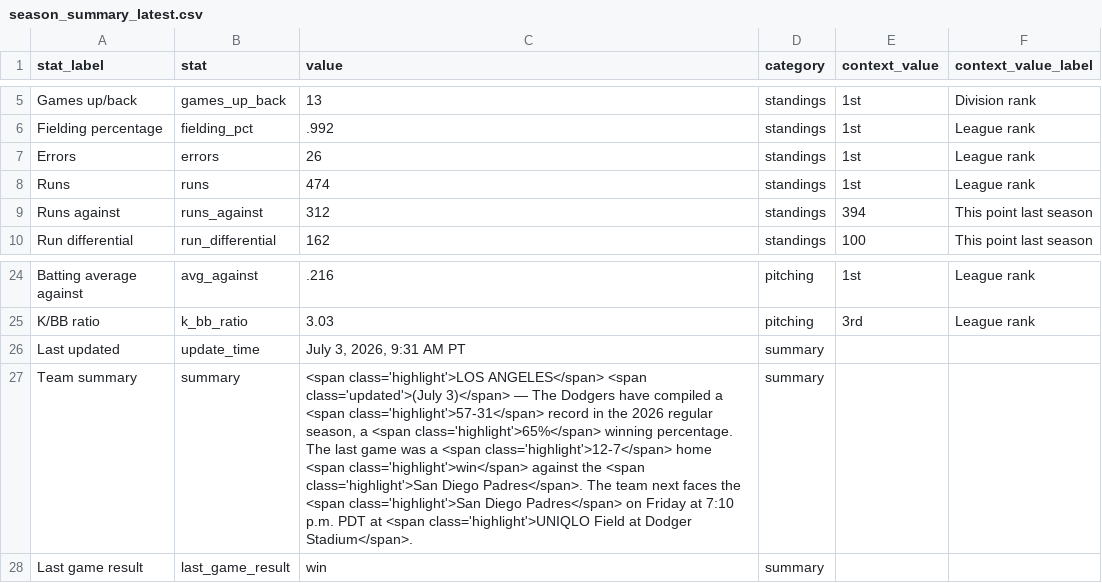
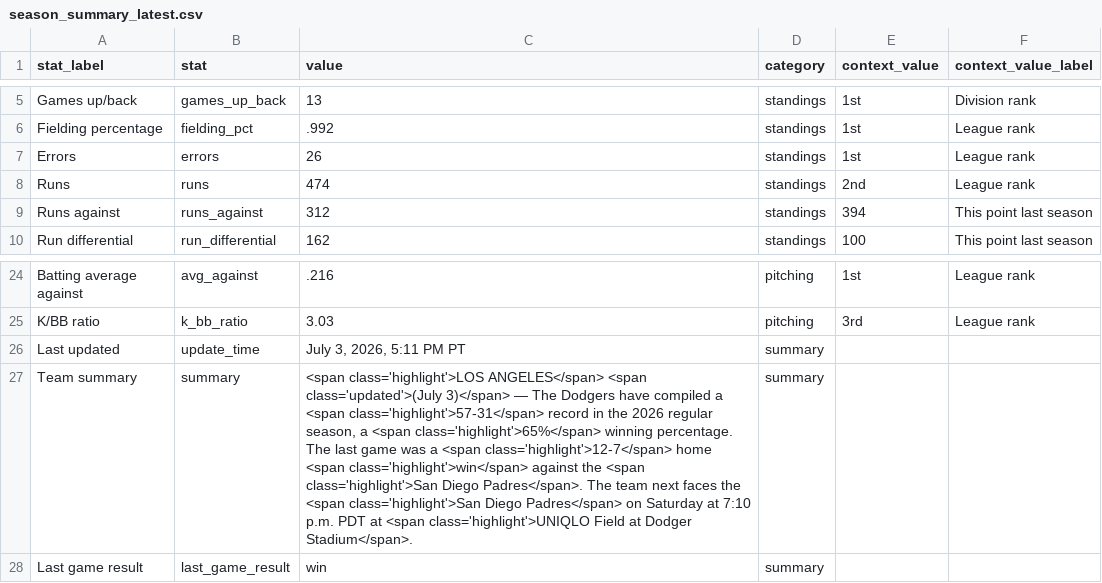
Before and after one commit to stiles/dodgers, a CSV file: data/standings/season_summary_latest.csv, drawn as a sheet; only a part is shown, gaps mark what is left out.

```diff
--- a/data/standings/season_summary_latest.csv
+++ b/data/standings/season_summary_latest.csv
@@ -7,3 +7,3 @@ Fielding percentage,fielding_pct,.992,standings,1st,League rank
 Errors,errors,26,standings,1st,League rank
-Runs,runs,474,standings,1st,League rank
+Runs,runs,474,standings,2nd,League rank
 Runs against,runs_against,312,standings,394,This point last season
@@ -25,4 +25,4 @@ Batting average against,avg_against,.216,pitching,1st,League rank
 K/BB ratio,k_bb_ratio,3.03,pitching,3rd,League rank
-Last updated,update_time,"July 3, 2026, 9:31 AM PT",summary,,
-Team summary,summary,"<span class='highlight'>LOS ANGELES</span> <span class='updated'>(July 3)</span> — The Dodgers have compiled a <span class='highlight'>57-31</span> record in the 2026 regular season, a <span class='highlight'>65%</span> winning percentage. The last game was a <span class='highlight'>12-7</span> home <span class='highlight'>win</span> against the <span class='highlight'>San Diego Padres</span>. The team next faces the <span class='highlight'>San Diego Padres</span> on Friday at 7:10 p.m. PDT at <span class='highlight'>UNIQLO Field at Dodger Stadium</span>.",summary,,
+Last updated,update_time,"July 3, 2026, 5:11 PM PT",summary,,
+Team summary,summary,"<span class='highlight'>LOS ANGELES</span> <span class='updated'>(July 3)</span> — The Dodgers have compiled a <span class='highlight'>57-31</span> record in the 2026 regular season, a <span class='highlight'>65%</span> winning percentage. The last game was a <span class='highlight'>12-7</span> home <span class='highlight'>win</span> against the <span class='highlight'>San Diego Padres</span>. The team next faces the <span class='highlight'>San Diego Padres</span> on Saturday at 7:10 p.m. PDT at <span class='highlight'>UNIQLO Field at Dodger Stadium</span>.",summary,,
 Last game result,last_game_result,win,summary,,
```
Also changed, not shown: data/batting/dodgers_player_batting_current_table.csv, data/pitching/dodgers_pitcher_stats_current_table.csv, 19 other files.
